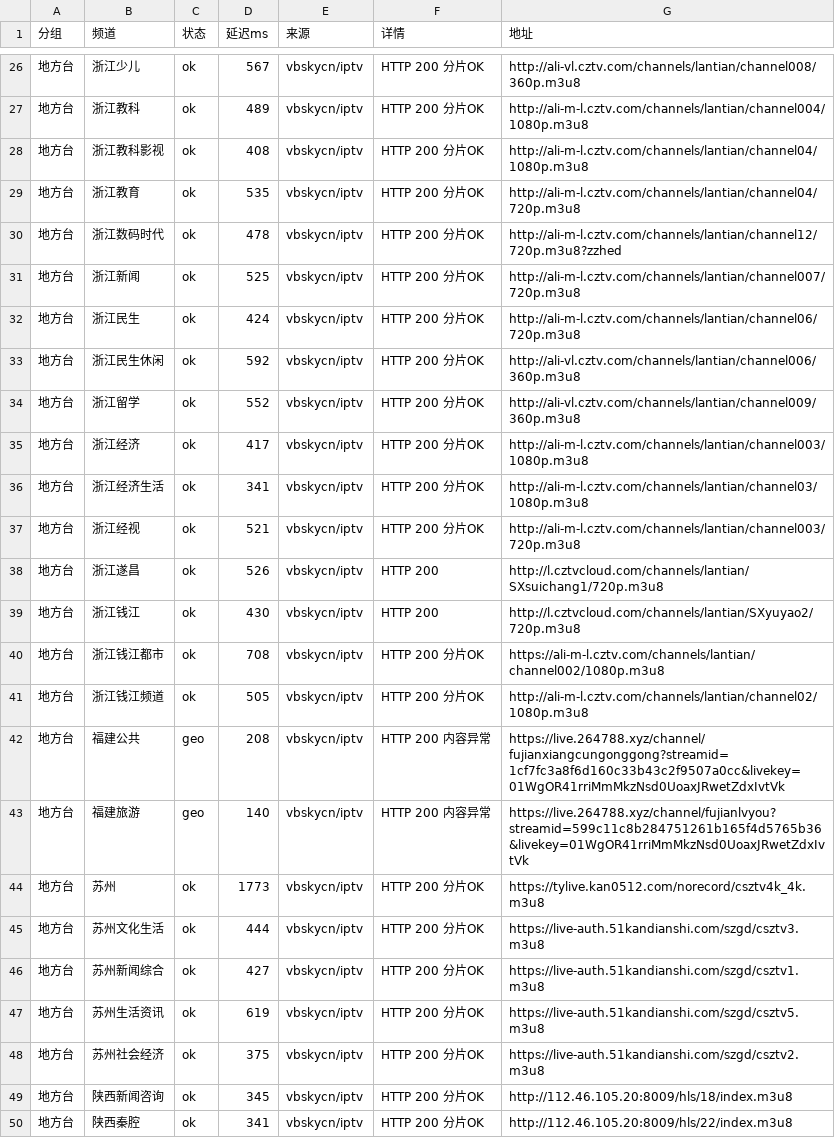
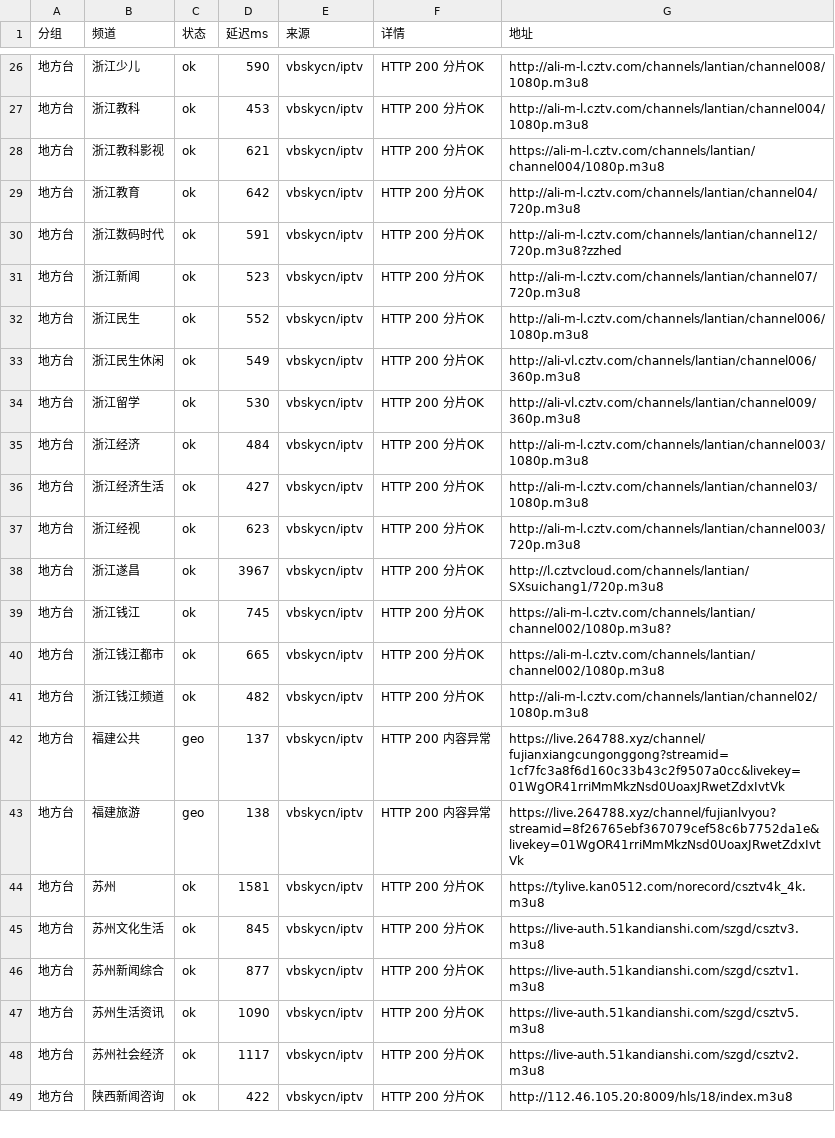
Before and after one commit to coollightxp/live-tv, a CSV file: report.csv, drawn as a sheet; only a part is shown, gaps mark what is left out; the diff covers the shown part only.

```diff
--- a/report.csv
+++ b/report.csv
@@ -26,25 +26,24 @@
-地方台,浙江少儿,ok,567,vbskycn/iptv,HTTP 200 分片OK,http://ali-vl.cztv.com/channels/lantian/channel008/360p.m3u8
-地方台,浙江教科,ok,489,vbskycn/iptv,HTTP 200 分片OK,http://ali-m-l.cztv.com/channels/lantian/channel004/1080p.m3u8
-地方台,浙江教科影视,ok,408,vbskycn/iptv,HTTP 200 分片OK,http://ali-m-l.cztv.com/channels/lantian/channel04/1080p.m3u8
-地方台,浙江教育,ok,535,vbskycn/iptv,HTTP 200 分片OK,http://ali-m-l.cztv.com/channels/lantian/channel04/720p.m3u8
-地方台,浙江数码时代,ok,478,vbskycn/iptv,HTTP 200 分片OK,http://ali-m-l.cztv.com/channels/lantian/channel12/720p.m3u8?zzhed
-地方台,浙江新闻,ok,525,vbskycn/iptv,HTTP 200 分片OK,http://ali-m-l.cztv.com/channels/lantian/channel007/720p.m3u8
-地方台,浙江民生,ok,424,vbskycn/iptv,HTTP 200 分片OK,http://ali-m-l.cztv.com/channels/lantian/channel06/720p.m3u8
-地方台,浙江民生休闲,ok,592,vbskycn/iptv,HTTP 200 分片OK,http://ali-vl.cztv.com/channels/lantian/channel006/360p.m3u8
-地方台,浙江留学,ok,552,vbskycn/iptv,HTTP 200 分片OK,http://ali-vl.cztv.com/channels/lantian/channel009/360p.m3u8
-地方台,浙江经济,ok,417,vbskycn/iptv,HTTP 200 分片OK,http://ali-m-l.cztv.com/channels/lantian/channel003/1080p.m3u8
-地方台,浙江经济生活,ok,341,vbskycn/iptv,HTTP 200 分片OK,http://ali-m-l.cztv.com/channels/lantian/channel03/1080p.m3u8
-地方台,浙江经视,ok,521,vbskycn/iptv,HTTP 200 分片OK,http://ali-m-l.cztv.com/channels/lantian/channel003/720p.m3u8
-地方台,浙江遂昌,ok,526,vbskycn/iptv,HTTP 200,http://l.cztvcloud.com/channels/lantian/SXsuichang1/720p.m3u8
-地方台,浙江钱江,ok,430,vbskycn/iptv,HTTP 200,http://l.cztvcloud.com/channels/lantian/SXyuyao2/720p.m3u8
-地方台,浙江钱江都市,ok,708,vbskycn/iptv,HTTP 200 分片OK,https://ali-m-l.cztv.com/channels/lantian/channel002/1080p.m3u8
-地方台,浙江钱江频道,ok,505,vbskycn/iptv,HTTP 200 分片OK,http://ali-m-l.cztv.com/channels/lantian/channel02/1080p.m3u8
-地方台,福建公共,geo,208,vbskycn/iptv,HTTP 200 内容异常,https://live.264788.xyz/channel/fujianxiangcungonggong?streamid=1cf7fc3a8f6d160c33b43c2f9507a0cc&livekey=01WgOR41rriMmMkzNsd0UoaxJRwetZdxIvtVk
-地方台,福建旅游,geo,140,vbskycn/iptv,HTTP 200 内容异常,https://live.264788.xyz/channel/fujianlvyou?streamid=599c11c8b284751261b165f4d5765b36&livekey=01WgOR41rriMmMkzNsd0UoaxJRwetZdxIvtVk
-地方台,苏州,ok,1773,vbskycn/iptv,HTTP 200 分片OK,https://tylive.kan0512.com/norecord/csztv4k_4k.m3u8
-地方台,苏州文化生活,ok,444,vbskycn/iptv,HTTP 200 分片OK,https://live-auth.51kandianshi.com/szgd/csztv3.m3u8
-地方台,苏州新闻综合,ok,427,vbskycn/iptv,HTTP 200 分片OK,https://live-auth.51kandianshi.com/szgd/csztv1.m3u8
-地方台,苏州生活资讯,ok,619,vbskycn/iptv,HTTP 200 分片OK,https://live-auth.51kandianshi.com/szgd/csztv5.m3u8
-地方台,苏州社会经济,ok,375,vbskycn/iptv,HTTP 200 分片OK,https://live-auth.51kandianshi.com/szgd/csztv2.m3u8
-地方台,陕西新闻咨询,ok,345,vbskycn/iptv,HTTP 200 分片OK,http://112.46.105.20:8009/hls/18/index.m3u8
-地方台,陕西秦腔,ok,341,vbskycn/iptv,HTTP 200 分片OK,http://112.46.105.20:8009/hls/22/index.m3u8
+地方台,浙江少儿,ok,590,vbskycn/iptv,HTTP 200 分片OK,http://ali-m-l.cztv.com/channels/lantian/channel008/1080p.m3u8
+地方台,浙江教科,ok,453,vbskycn/iptv,HTTP 200 分片OK,http://ali-m-l.cztv.com/channels/lantian/channel004/1080p.m3u8
+地方台,浙江教科影视,ok,621,vbskycn/iptv,HTTP 200 分片OK,https://ali-m-l.cztv.com/channels/lantian/channel004/1080p.m3u8
+地方台,浙江教育,ok,642,vbskycn/iptv,HTTP 200 分片OK,http://ali-m-l.cztv.com/channels/lantian/channel04/720p.m3u8
+地方台,浙江数码时代,ok,591,vbskycn/iptv,HTTP 200 分片OK,http://ali-m-l.cztv.com/channels/lantian/channel12/720p.m3u8?zzhed
+地方台,浙江新闻,ok,523,vbskycn/iptv,HTTP 200 分片OK,http://ali-m-l.cztv.com/channels/lantian/channel07/720p.m3u8
+地方台,浙江民生,ok,552,vbskycn/iptv,HTTP 200 分片OK,http://ali-m-l.cztv.com/channels/lantian/channel006/1080p.m3u8
+地方台,浙江民生休闲,ok,549,vbskycn/iptv,HTTP 200 分片OK,http://ali-vl.cztv.com/channels/lantian/channel006/360p.m3u8
+地方台,浙江留学,ok,530,vbskycn/iptv,HTTP 200 分片OK,http://ali-vl.cztv.com/channels/lantian/channel009/360p.m3u8
+地方台,浙江经济,ok,484,vbskycn/iptv,HTTP 200 分片OK,http://ali-m-l.cztv.com/channels/lantian/channel003/1080p.m3u8
+地方台,浙江经济生活,ok,427,vbskycn/iptv,HTTP 200 分片OK,http://ali-m-l.cztv.com/channels/lantian/channel03/1080p.m3u8
+地方台,浙江经视,ok,623,vbskycn/iptv,HTTP 200 分片OK,http://ali-m-l.cztv.com/channels/lantian/channel003/720p.m3u8
+地方台,浙江遂昌,ok,3967,vbskycn/iptv,HTTP 200 分片OK,http://l.cztvcloud.com/channels/lantian/SXsuichang1/720p.m3u8
+地方台,浙江钱江,ok,745,vbskycn/iptv,HTTP 200 分片OK,https://ali-m-l.cztv.com/channels/lantian/channel002/1080p.m3u8?
+地方台,浙江钱江都市,ok,665,vbskycn/iptv,HTTP 200 分片OK,https://ali-m-l.cztv.com/channels/lantian/channel002/1080p.m3u8
+地方台,浙江钱江频道,ok,482,vbskycn/iptv,HTTP 200 分片OK,http://ali-m-l.cztv.com/channels/lantian/channel02/1080p.m3u8
+地方台,福建公共,geo,137,vbskycn/iptv,HTTP 200 内容异常,https://live.264788.xyz/channel/fujianxiangcungonggong?streamid=1cf7fc3a8f6d160c33b43c2f9507a0cc&livekey=01WgOR41rriMmMkzNsd0UoaxJRwetZdxIvtVk
+地方台,福建旅游,geo,138,vbskycn/iptv,HTTP 200 内容异常,https://live.264788.xyz/channel/fujianlvyou?streamid=8f26765ebf367079cef58c6b7752da1e&livekey=01WgOR41rriMmMkzNsd0UoaxJRwetZdxIvtVk
+地方台,苏州,ok,1581,vbskycn/iptv,HTTP 200 分片OK,https://tylive.kan0512.com/norecord/csztv4k_4k.m3u8
+地方台,苏州文化生活,ok,845,vbskycn/iptv,HTTP 200 分片OK,https://live-auth.51kandianshi.com/szgd/csztv3.m3u8
+地方台,苏州新闻综合,ok,877,vbskycn/iptv,HTTP 200 分片OK,https://live-auth.51kandianshi.com/szgd/csztv1.m3u8
+地方台,苏州生活资讯,ok,1090,vbskycn/iptv,HTTP 200 分片OK,https://live-auth.51kandianshi.com/szgd/csztv5.m3u8
+地方台,苏州社会经济,ok,1117,vbskycn/iptv,HTTP 200 分片OK,https://live-auth.51kandianshi.com/szgd/csztv2.m3u8
+地方台,陕西新闻咨询,ok,422,vbskycn/iptv,HTTP 200 分片OK,http://112.46.105.20:8009/hls/18/index.m3u8
```
Also changed, not shown: 2 removed rows and 55 edited cells elsewhere in this file, 3 other files.
